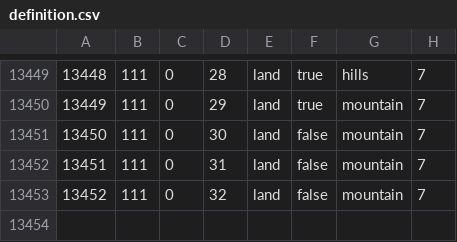
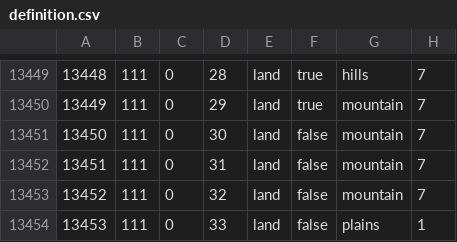
Before and after one commit to QAQWQAQWQ/DR, a CSV file: map/definition.csv, drawn as a sheet; only a part is shown, gaps mark what is left out; the diff names each change by its address in the sheet, - before the commit and + after, or states it on an @@ line.

```diff
--- a/map/definition.csv
+++ b/map/definition.csv
+row 13454: 13453 | 111 | 0 | 33 | land | false | plains | 1
```
Also changed, not shown: 14 other files.
